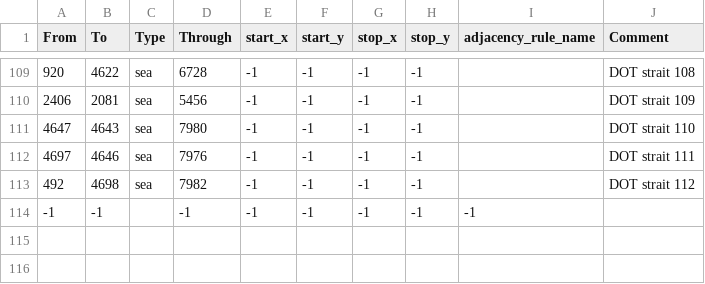
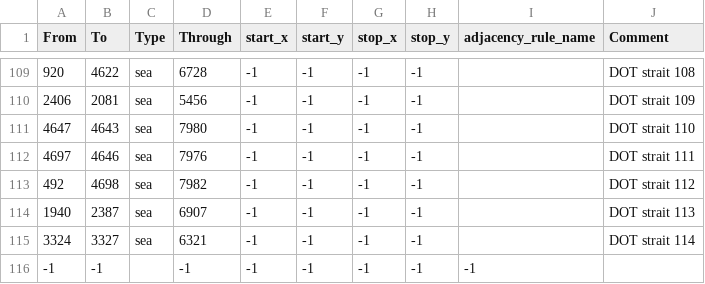
Before and after one commit to Daybreak-of-Teyvat-Studio/Ilyich-Genshin-Test-Version, a CSV file: Daybreak of Teyvat Gamma Version/map/adjacencies.csv, drawn as a sheet; only a part is shown, gaps mark what is left out.

```diff
--- a/Daybreak of Teyvat Gamma Version/map/adjacencies.csv
+++ b/Daybreak of Teyvat Gamma Version/map/adjacencies.csv
@@ -113,2 +113,4 @@ From;To;Type;Through;start_x;start_y;stop_x;stop_y;adjacency_rule_name;Comment
 492;4698;sea;7982;-1;-1;-1;-1;;DOT strait 112
+1940;2387;sea;6907;-1;-1;-1;-1;;DOT strait 113
+3324;3327;sea;6321;-1;-1;-1;-1;;DOT strait 114
 -1;-1;;-1;-1;-1;-1;-1;-1
```
Also changed, not shown: 2 other files.
